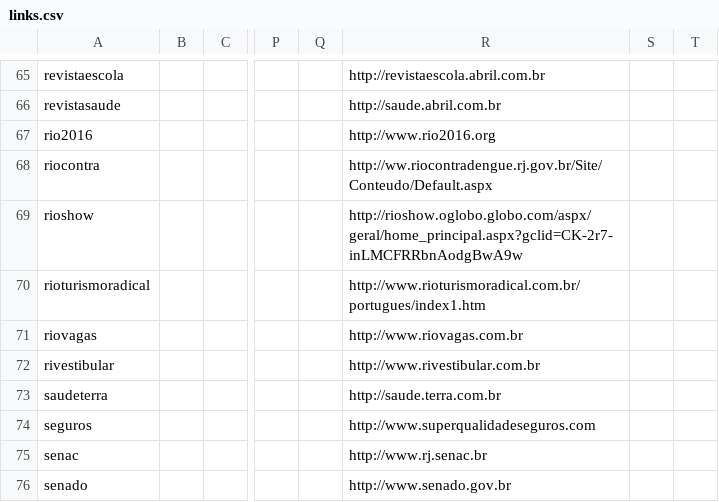
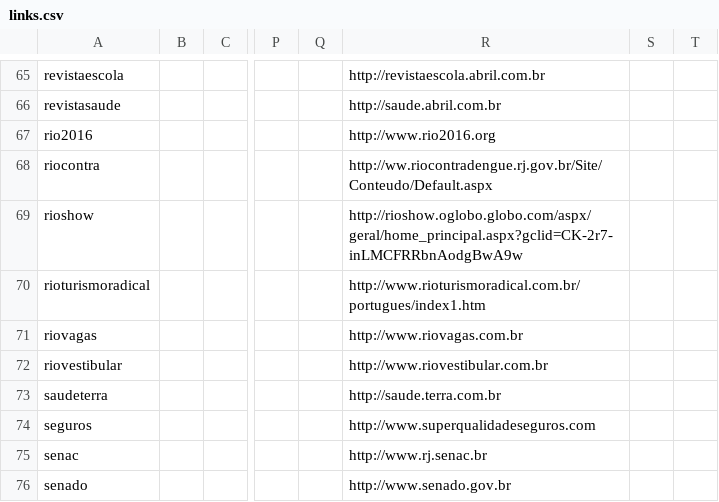
Before and after one commit to endlessm/eos-theme, a CSV file: desktop/links.csv, drawn as a sheet; only a part is shown, gaps mark what is left out; the diff names each change by its address in the sheet, - before the commit and + after, or states it on an @@ line.

Commit message:
Fix weblink typo for riovestibular
Previously was incorrectly using rivestibular.

[endlessm/eos-shell#1074]

```diff
--- a/desktop/links.csv
+++ b/desktop/links.csv
-A72: rivestibular
+A72: riovestibular
-R72: http://www.rivestibular.com.br
+R72: http://www.riovestibular.com.br
```
